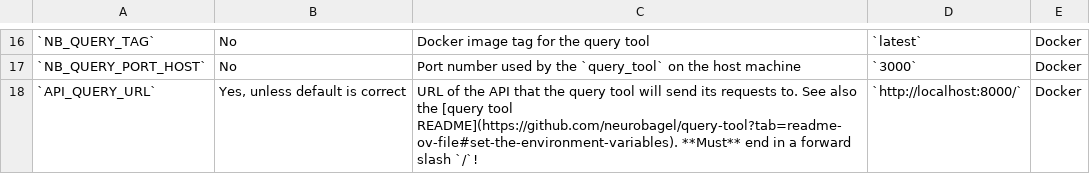
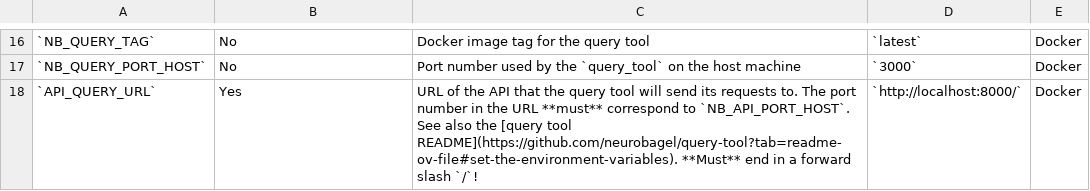
Before and after one commit to neurobagel/api, a TSV file: docs/api_environment_variables.tsv, drawn as a sheet; only a part is shown, gaps mark what is left out; the diff names each change by its address in the sheet, - before the commit and + after, or states it on an @@ line.

Commit message:
[FIX] Removed the nested variable for `API_QUERY_URL` env var (#177)
* Removed the nested variable for `API_QUERY_URL` env var

* Updated `API_QUERY_URL` description in `api_environment_variables.tsv`

```diff
--- a/docs/api_environment_variables.tsv
+++ b/docs/api_environment_variables.tsv
-B18: Yes, unless default is correct
+B18: Yes
-C18: …requests to. See also…
+C18: …requests to. The port number in the URL **must** correspond to `NB_API_PORT_HOST`. See also…
```
Also changed, not shown: 1 other file.
